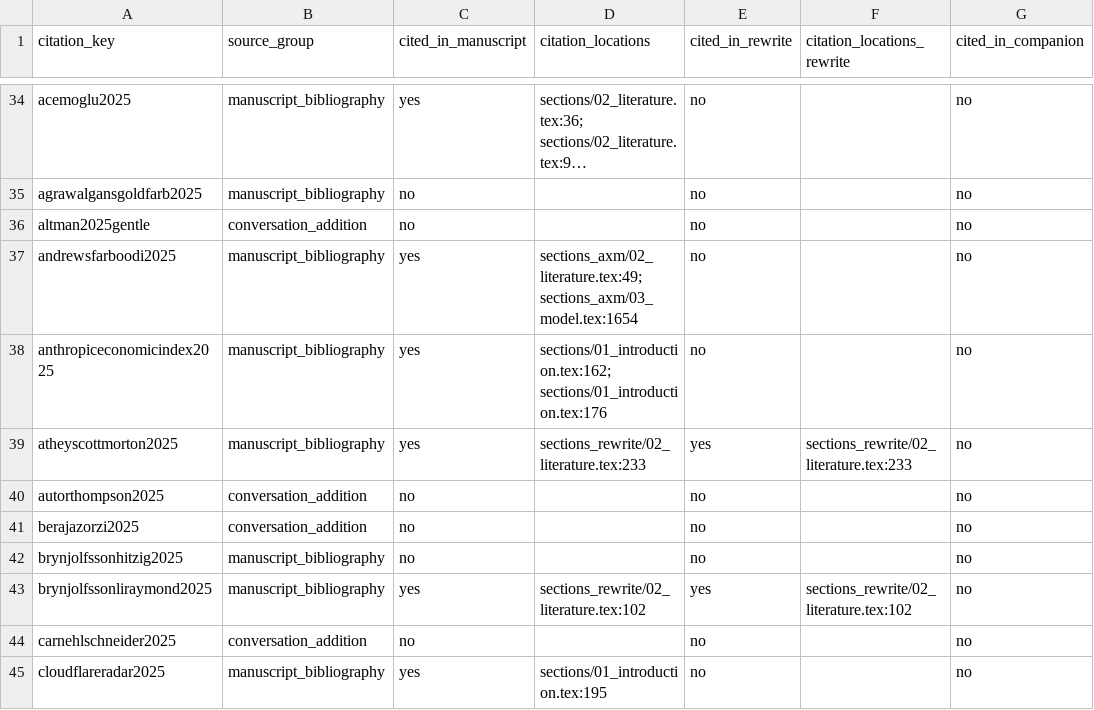
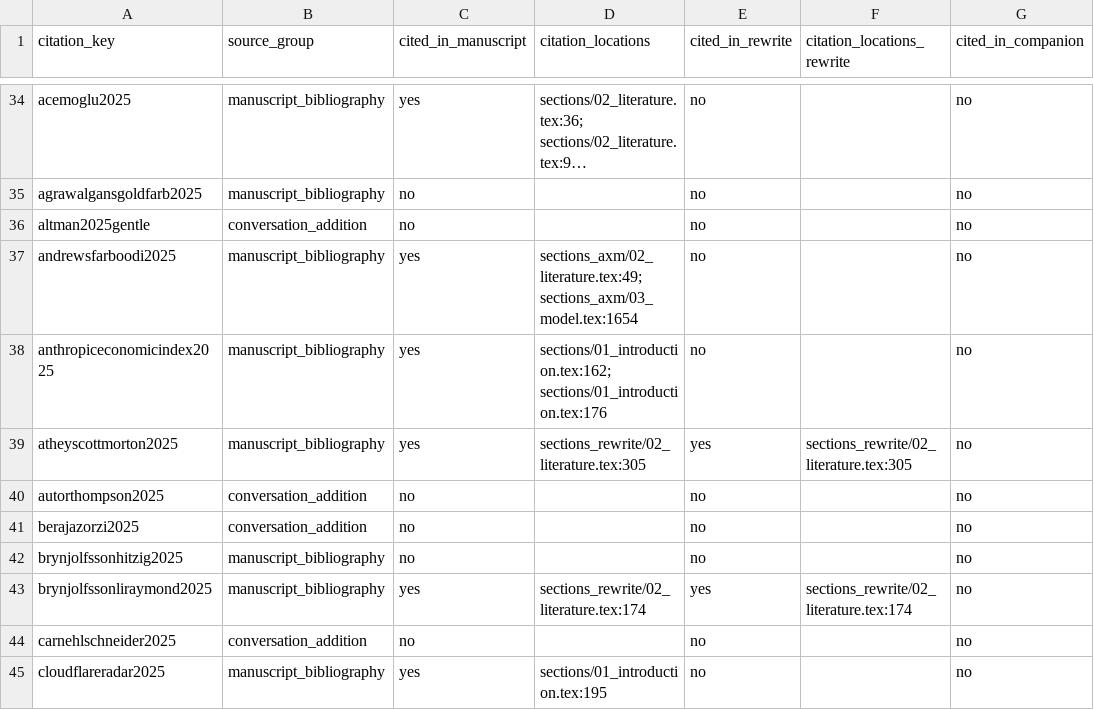
Before and after one commit to oliverpardo1979/AI-Future-Paper-WTF, a CSV file: docs/literature/literature_database.csv, drawn as a sheet; only a part is shown, gaps mark what is left out; long unchanged cells end in …; the diff covers the shown part only; the diff names each change by its address in the sheet, - before the commit and + after, or states it on an @@ line.

Commit message:
Integrate direct literature antecedents and update reference placements

```diff
--- a/docs/literature/literature_database.csv
+++ b/docs/literature/literature_database.csv
-D39 (citation_locations): sections_rewrite/02_literature.tex:233
+D39 (citation_locations): sections_rewrite/02_literature.tex:305
-F39 (citation_locations_rewrite): sections_rewrite/02_literature.tex:233
+F39 (citation_locations_rewrite): sections_rewrite/02_literature.tex:305
-D43 (citation_locations): sections_rewrite/02_literature.tex:102
+D43 (citation_locations): sections_rewrite/02_literature.tex:174
-F43 (citation_locations_rewrite): sections_rewrite/02_literature.tex:102
+F43 (citation_locations_rewrite): sections_rewrite/02_literature.tex:174
```
Also changed, not shown: 134 edited cells elsewhere in this file, literature/literature_database.csv, 12 other files.
